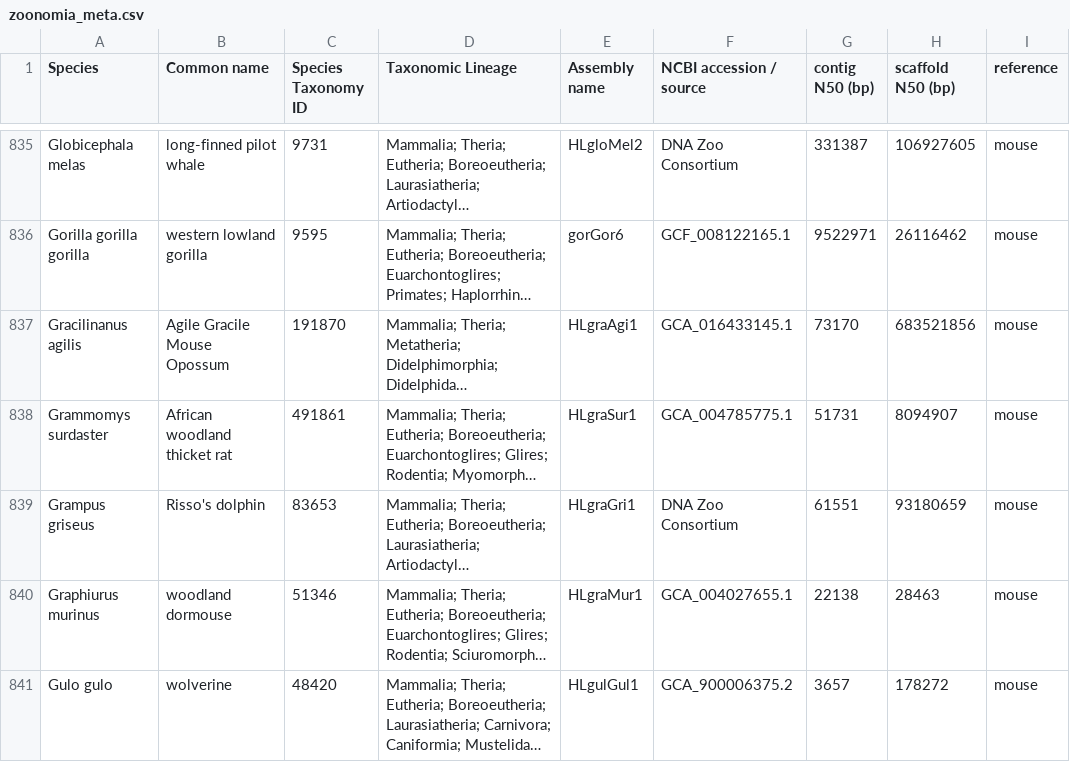
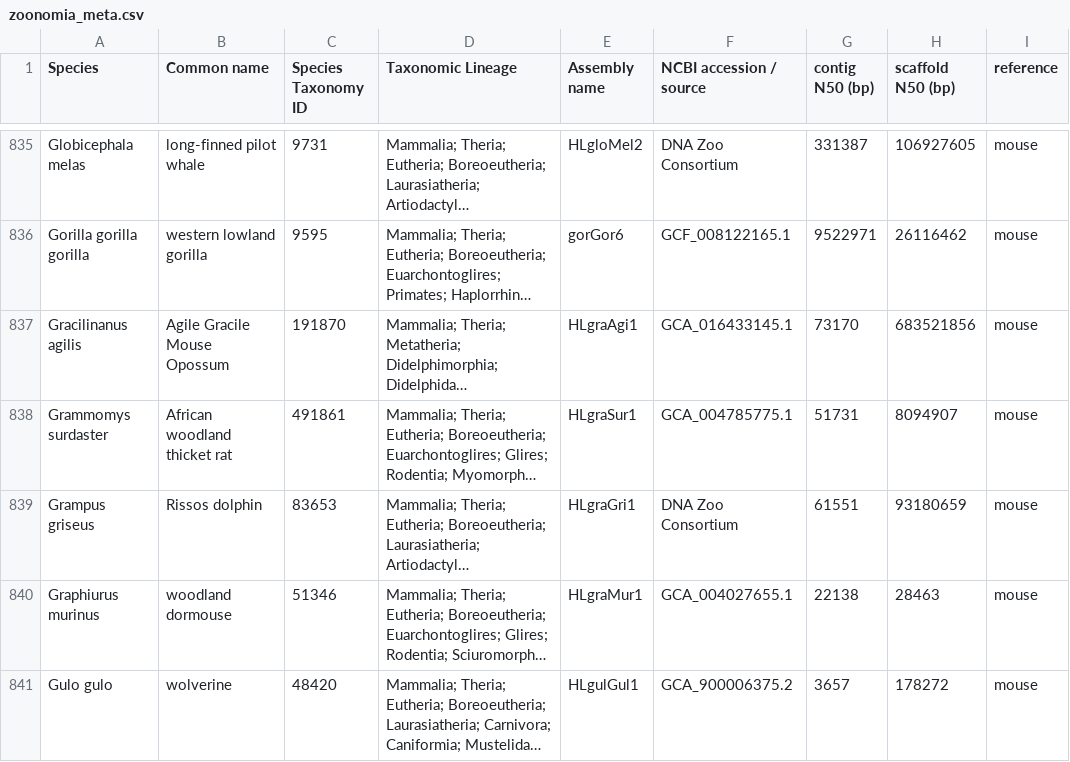
Before and after one commit to snu-cdrc/gencube, a CSV file: data-aggregator/zoonomia_meta.csv, drawn as a sheet; only a part is shown, gaps mark what is left out; long unchanged cells end in …; the diff covers the shown part only; the diff names each change by its address in the sheet, - before the commit and + after, or states it on an @@ line.

```diff
--- a/data-aggregator/zoonomia_meta.csv
+++ b/data-aggregator/zoonomia_meta.csv
-B839 (Common name): Risso's dolphin
+B839 (Common name): Rissos dolphin
```
Also changed, not shown: 1 added row, 1 removed row and 48 edited cells elsewhere in this file, 1 other file.
